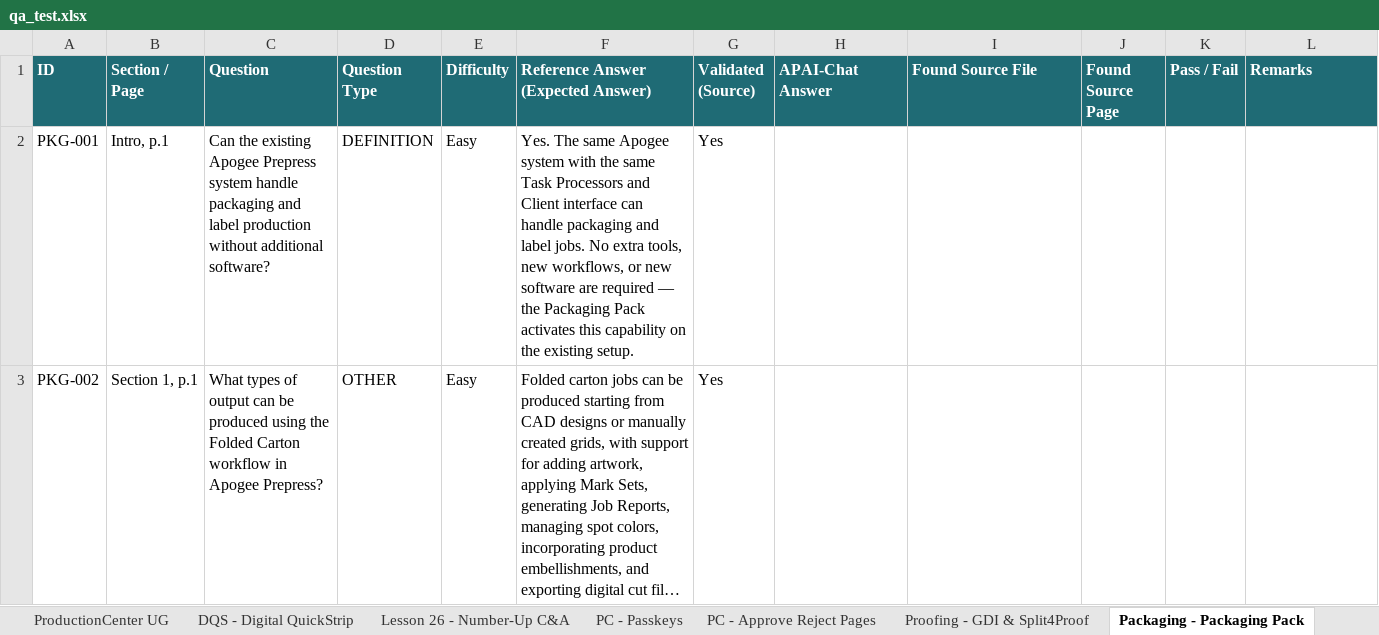
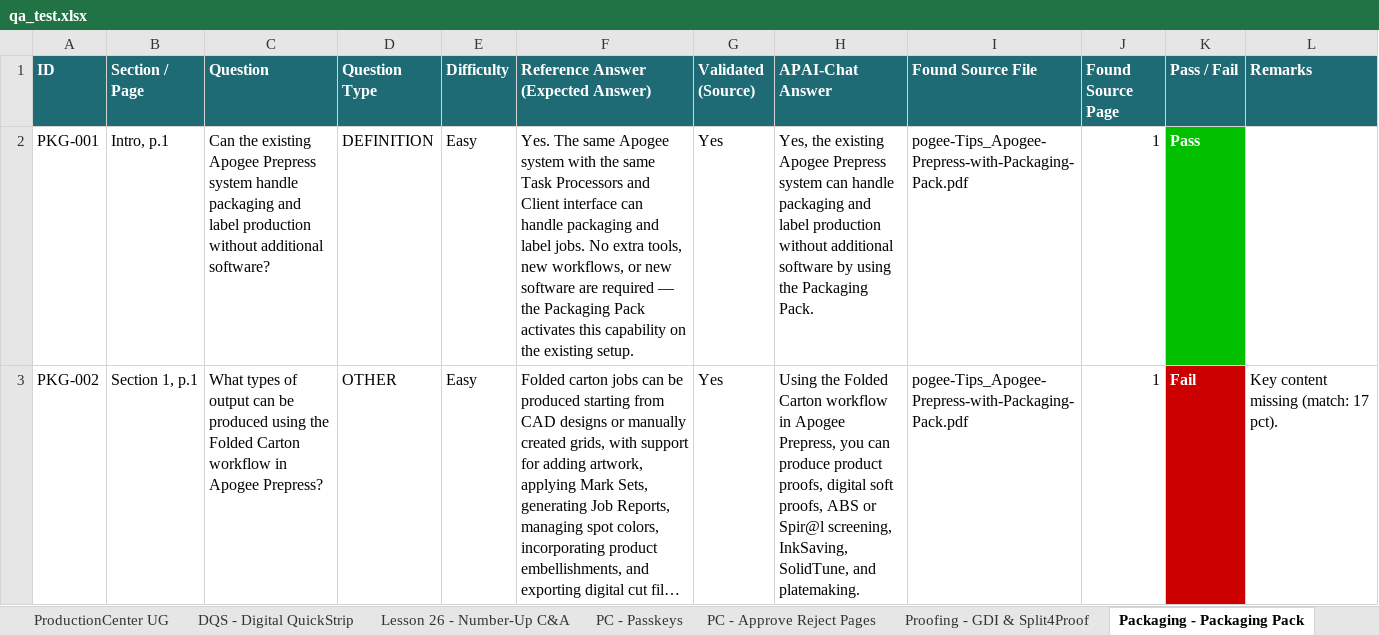
Before and after one commit to OzenLevent/apai-chat-documents, an Excel workbook: qa_test.xlsx, sheet Packaging - Packaging Pack, drawn as a sheet; only a part is shown; long unchanged cells end in …; values as stored, in another font and other column widths than the file's, no borders; the diff covers the shown part only; the diff names each change by its address in the sheet, - before the commit and + after, or states it on an @@ line.

Commit message:
Task 3: run batch 2 AI testing — 118 questions, 95 Pass / 23 Fail (81%)

```diff
--- a/qa_test.xlsx (sheet Packaging - Packaging Pack)
+++ b/qa_test.xlsx (sheet Packaging - Packaging Pack)
-H2 (APAI-Chat Answer): (empty)
+H2 (APAI-Chat Answer): Yes, the existing Apogee Prepress system can handle packaging and label production without additional software by using the Packaging Pack.
-I2:I3 (Found Source File): (empty)
+I2:I3 (Found Source File): pogee-Tips_Apogee-Prepress-with-Packaging-Pack.pdf
-J2:J3 (Found Source Page): (empty)
+J2:J3 (Found Source Page): 1
-K2 (Pass / Fail): (empty)
+K2 (Pass / Fail): Pass
-K2 fill: none
+K2 fill: #00C000
-H3 (APAI-Chat Answer): (empty)
+H3 (APAI-Chat Answer): Using the Folded Carton workflow in Apogee Prepress, you can produce product proofs, digital soft proofs, ABS or Spir@l screening, InkSaving, SolidTune, and platemaking.
-K3 (Pass / Fail): (empty)
+K3 (Pass / Fail): Fail
-K3 fill: none
+K3 fill: #CC0000
-L3 (Remarks): (empty)
+L3 (Remarks): Key content missing (match: 17 pct).
```
Also changed, not shown: 2 added rows, 14 edited cells and cell formats elsewhere in this sheet, sheet PrintSphere OLH - draft02, sheet PC - Approve Reject Pages, sheet Lesson 26 - Number-Up C&A, sheet WebApproval - Softproof, sheet PC - Enhanced Collaboration, sheet PC - Passkeys, 4 more sheets.
